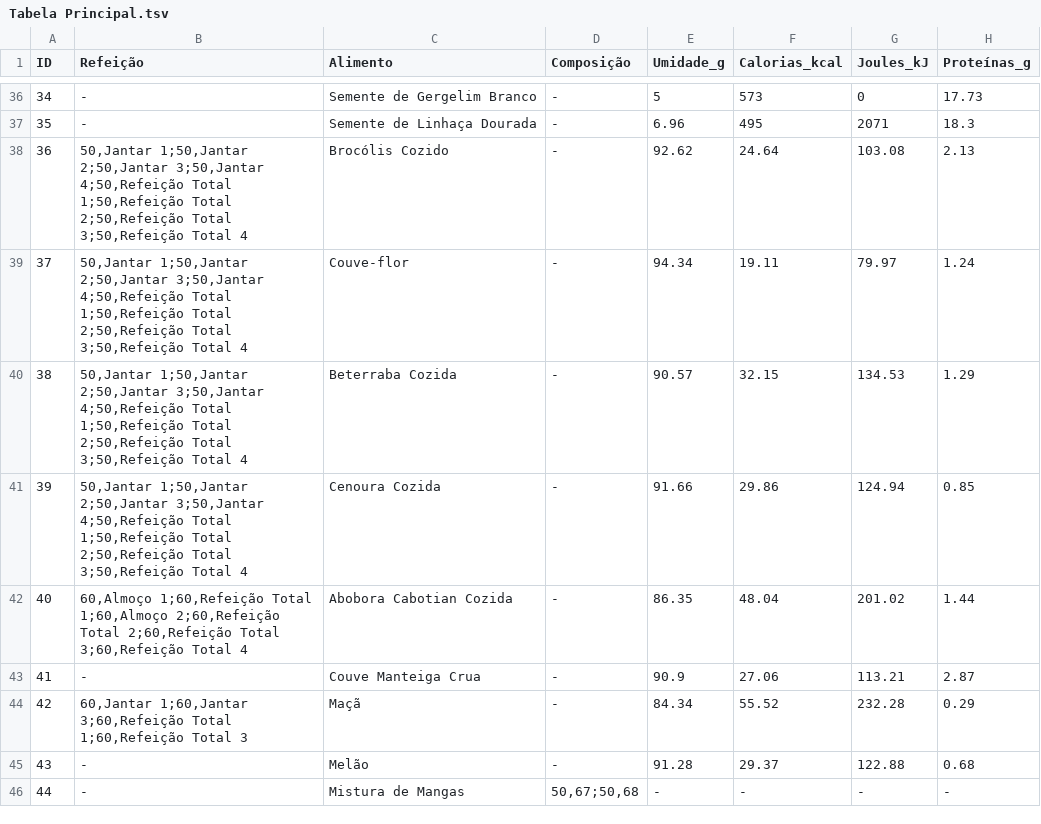
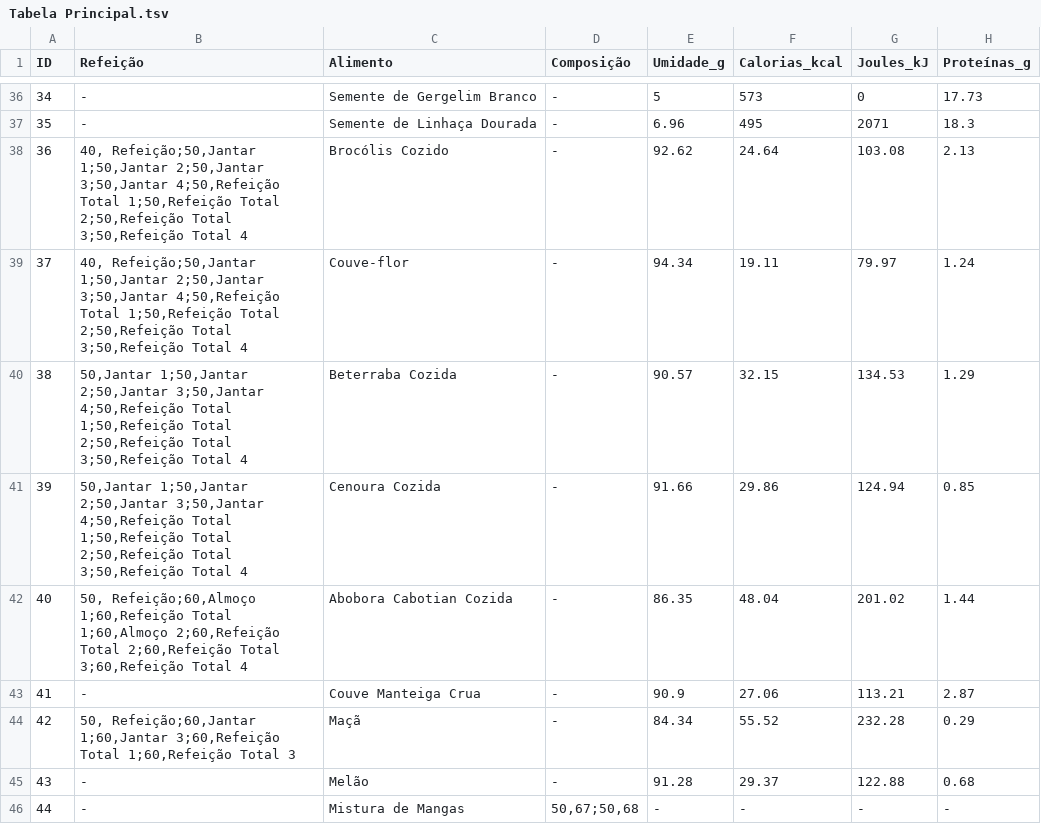
Before and after one commit to MATEMATIVA/nutri, a TSV file: Tabela Principal.tsv, drawn as a sheet; only a part is shown, gaps mark what is left out; the diff covers the shown part only; the diff names each change by its address in the sheet, - before the commit and + after, or states it on an @@ line.

```diff
--- a/Tabela Principal.tsv
+++ b/Tabela Principal.tsv
-B38:B39 (Refeição): 50,Jantar 1;50,Jantar 2;50,Jantar…
+B38:B39 (Refeição): 40, Refeição;50,Jantar 1;50,Jantar 2;50,Jantar…
-B42 (Refeição): 60,Almoço 1;60,Refeição Total…
+B42 (Refeição): 50, Refeição;60,Almoço 1;60,Refeição Total…
-B44 (Refeição): 60,Jantar 1;60,Jantar 3;60,Refeição…
+B44 (Refeição): 50, Refeição;60,Jantar 1;60,Jantar 3;60,Refeição…
```
Also changed, not shown: 21 edited cells elsewhere in this file.
